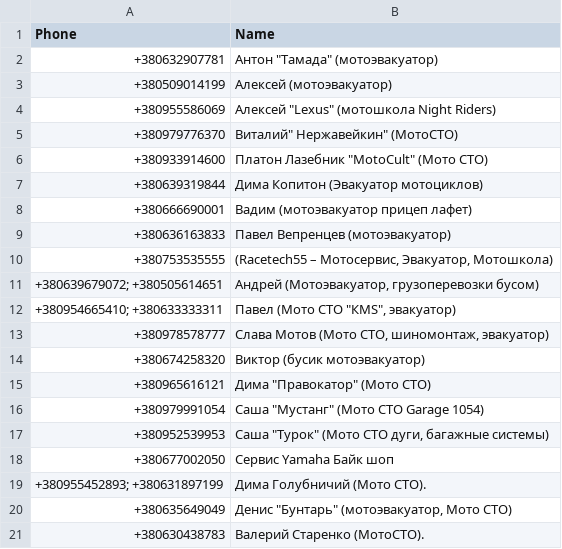
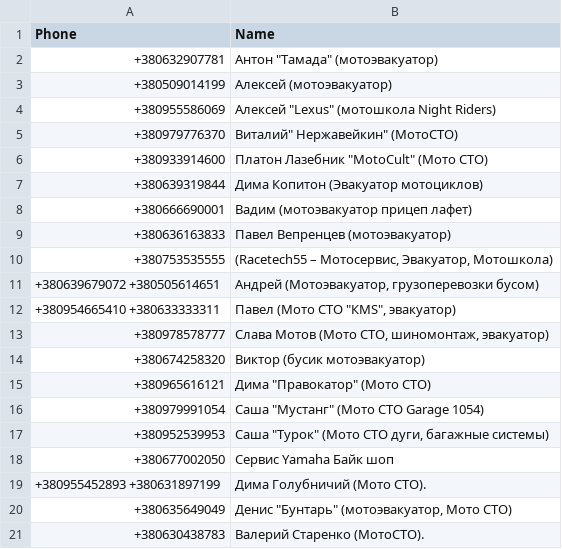
Before and after one commit to motocycling/motocycling.github.io, a CSV file: data/tab1.csv, drawn as a sheet.

Commit message:
fix data

```diff
--- a/data/tab1.csv
+++ b/data/tab1.csv
@@ -10,4 +10,4 @@ Phone,Name
 +380753535555,"(Racetech55 – Мотосервис, Эвакуатор, Мотошкола)"
-+380639679072; +380505614651,"Андрей (Мотоэвакуатор, грузоперевозки бусом)"
-+380954665410; +380633333311,"Павел (Мото СТО ""КМЅ"", эвакуатор)"
++380639679072 +380505614651,"Андрей (Мотоэвакуатор, грузоперевозки бусом)"
++380954665410 +380633333311,"Павел (Мото СТО ""КМЅ"", эвакуатор)"
 +380978578777,"Слава Мотов (Мото СТО, шиномонтаж, эвакуатор)"
@@ -18,3 +18,3 @@ Phone,Name
 +380677002050,Сервис Yamaha Байк шоп
-+380955452893; +380631897199,Дима Голубничий (Мото СТО).
++380955452893 +380631897199,Дима Голубничий (Мото СТО).
 +380635649049,"Денис ""Бунтарь"" (мотоэвакуатор, Мото СТО)"
```
